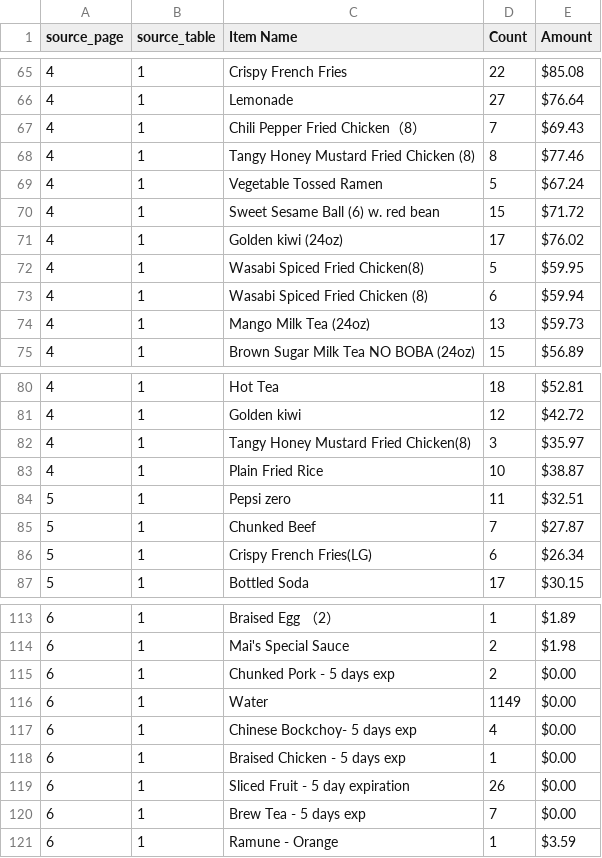
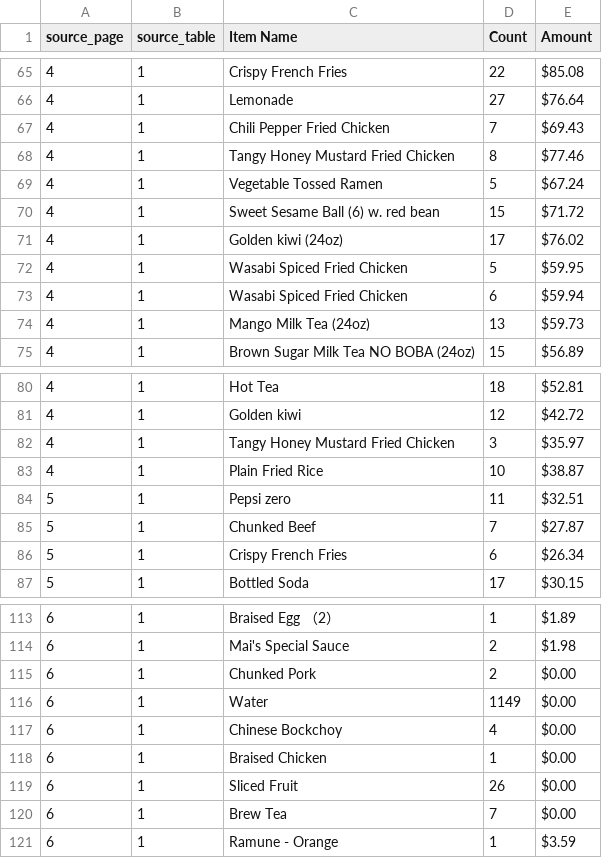
Before and after one commit to AngelaYue2006/TAMUDatathon2025, a CSV file: mai-shen-yun-main/July/July_Data_Items.csv, drawn as a sheet; only a part is shown, gaps mark what is left out; the diff covers the shown part only.

```diff
--- a/mai-shen-yun-main/July/July_Data_Items.csv
+++ b/mai-shen-yun-main/July/July_Data_Items.csv
@@ -66,4 +66,4 @@
 4,1,Lemonade,27,$76.64
-4,1,Chili Pepper Fried Chicken（8）,7,$69.43
-4,1,Tangy Honey Mustard Fried Chicken (8),8,$77.46
+4,1,Chili Pepper Fried Chicken,7,$69.43
+4,1,Tangy Honey Mustard Fried Chicken,8,$77.46
 4,1,Vegetable Tossed Ramen,5,$67.24
@@ -71,4 +71,4 @@
 4,1,Golden kiwi (24oz),17,$76.02
-4,1,Wasabi Spiced Fried Chicken(8),5,$59.95
-4,1,Wasabi Spiced Fried Chicken (8),6,$59.94
+4,1,Wasabi Spiced Fried Chicken,5,$59.95
+4,1,Wasabi Spiced Fried Chicken,6,$59.94
 4,1,Mango Milk Tea (24oz),13,$59.73
@@ -81,3 +81,3 @@
 4,1,Golden kiwi,12,$42.72
-4,1,Tangy Honey Mustard Fried Chicken(8),3,$35.97
+4,1,Tangy Honey Mustard Fried Chicken,3,$35.97
 4,1,Plain Fried Rice,10,$38.87
@@ -85,3 +85,3 @@
 5,1,Chunked Beef,7,$27.87
-5,1,Crispy French Fries(LG),6,$26.34
+5,1,Crispy French Fries,6,$26.34
 5,1,Bottled Soda,17,$30.15
@@ -114,8 +114,8 @@
 6,1,Mai's Special Sauce,2,$1.98
-6,1,Chunked Pork - 5 days exp,2,$0.00
+6,1,Chunked Pork,2,$0.00
 6,1,Water,1149,$0.00
-6,1,Chinese Bockchoy- 5 days exp,4,$0.00
-6,1,Braised Chicken - 5 days exp,1,$0.00
-6,1,Sliced Fruit  - 5 day expiration,26,$0.00
-6,1,Brew Tea - 5 days exp,7,$0.00
+6,1,Chinese Bockchoy,4,$0.00
+6,1,Braised Chicken,1,$0.00
+6,1,Sliced Fruit,26,$0.00
+6,1,Brew Tea,7,$0.00
 6,1,Ramune - Orange,1,$3.59
```
Also changed, not shown: 4 edited cells elsewhere in this file, mai-shen-yun-main/August/August_Data_Items.csv, mai-shen-yun-main/May/May_Data_Items.csv, 2 other files.
